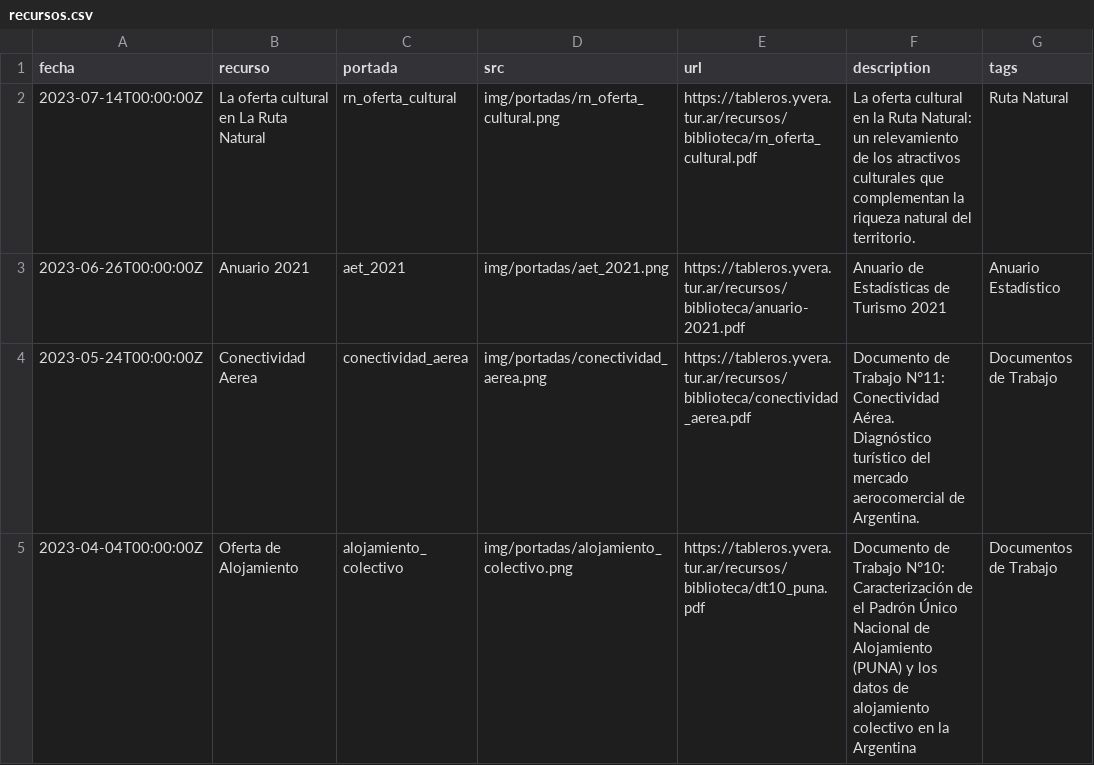
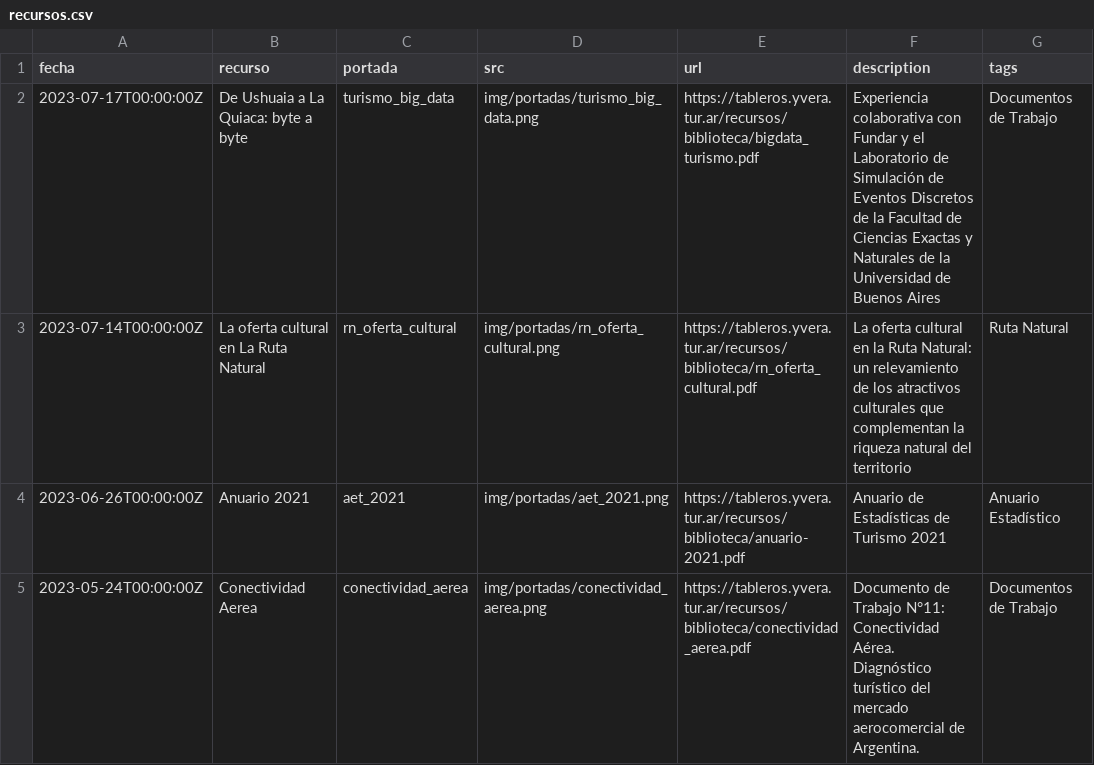
Before and after one commit to dnme-minturdep/biblioteca, a CSV file: content/recursos.csv, drawn as a sheet; only a part is shown; the shorter side is filled out with more unchanged rows.

Commit message:
subo doc big data

```diff
--- a/content/recursos.csv
+++ b/content/recursos.csv
@@ -1,3 +1,5 @@
 fecha,recurso,portada,src,url,description,tags
-2023-07-14T00:00:00Z,La oferta cultural en La Ruta Natural,rn_oferta_cultural,img/portadas/rn_oferta_cultural.png,https://tableros.yvera.tur.ar/recursos/biblioteca/rn_oferta_cultural.pdf,La oferta cultural en la Ruta Natural: un relevamiento de los atractivos culturales que complementan la riqueza natural del territorio.,Ruta Natural
+2023-07-17T00:00:00Z,De Ushuaia a La Quiaca: byte a byte,turismo_big_data,img/portadas/turismo_big_data.png,https://tableros.yvera.tur.ar/recursos/biblioteca/bigdata_turismo.pdf,"Experiencia colaborativa con Fundar y el Laboratorio de Simulación de Eventos Discretos de la Facultad de Ciencias Exactas y Naturales de la
+Universidad de Buenos Aires",Documentos de Trabajo
+2023-07-14T00:00:00Z,La oferta cultural en La Ruta Natural,rn_oferta_cultural,img/portadas/rn_oferta_cultural.png,https://tableros.yvera.tur.ar/recursos/biblioteca/rn_oferta_cultural.pdf,La oferta cultural en la Ruta Natural: un relevamiento de los atractivos culturales que complementan la riqueza natural del territorio,Ruta Natural
 2023-06-26T00:00:00Z,Anuario 2021,aet_2021,img/portadas/aet_2021.png,https://tableros.yvera.tur.ar/recursos/biblioteca/anuario-2021.pdf,Anuario de Estadísticas de Turismo 2021,Anuario Estadístico
```
Also changed, not shown: 2 other files.
